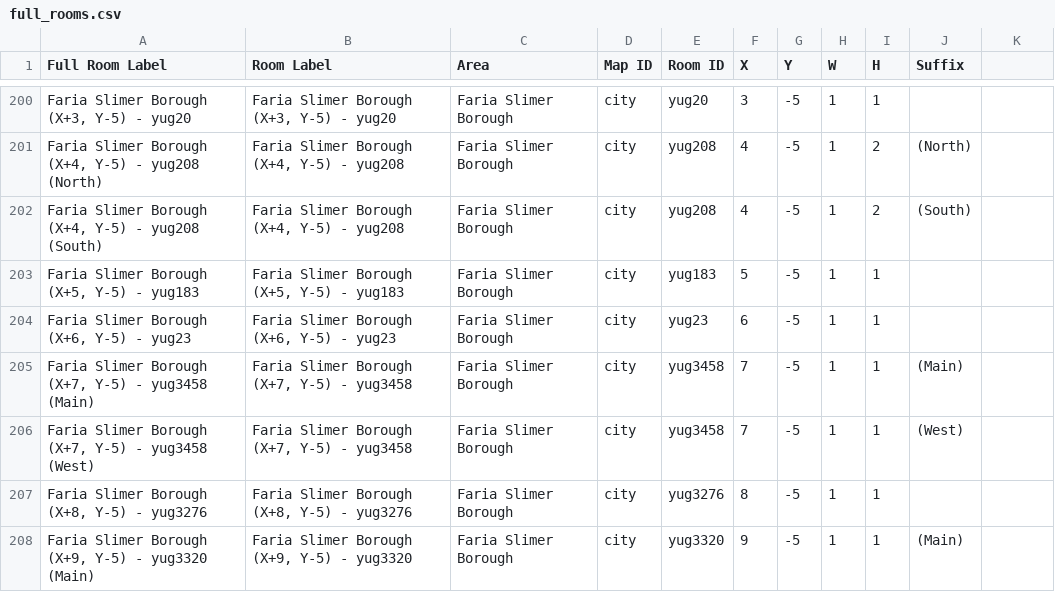
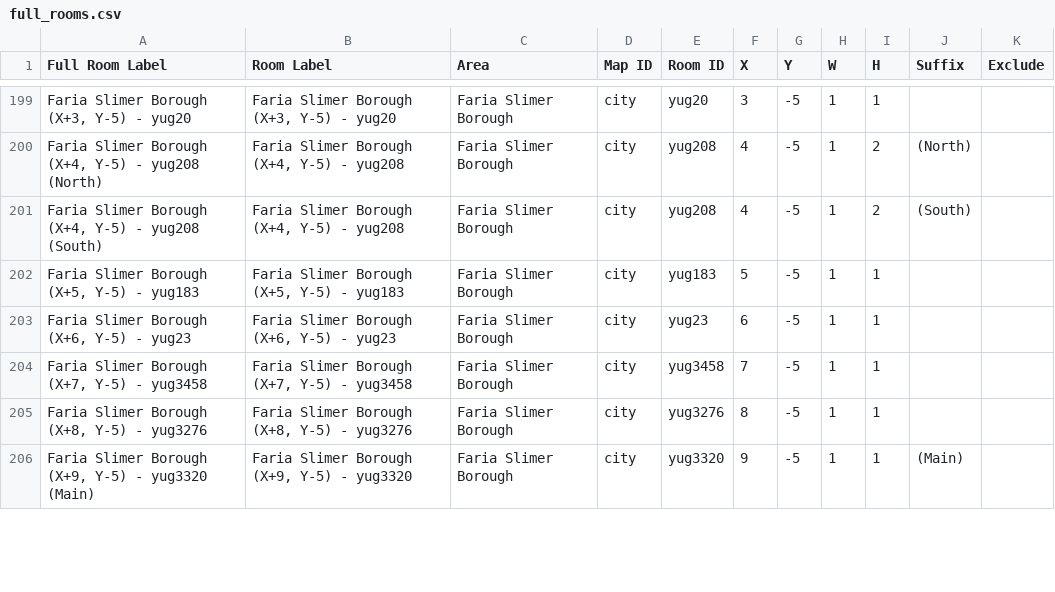
Before and after one commit to CertifiedPyro/Archipelago, a CSV file: worlds/pipistrello/data/full_rooms.csv, drawn as a sheet; only a part is shown, gaps mark what is left out; the diff covers the shown part only.

Commit message:
Add Faria overworld
- Add Safe House and Faria locations (excluding mini-dungeon/dungeon)
- Auto-generate rules
- Add some unit tests
- Add support for UT location sorting and yaml-less gen

```diff
--- a/worlds/pipistrello/data/full_rooms.csv
+++ b/worlds/pipistrello/data/full_rooms.csv
@@ -1 +1 @@
-Full Room Label,Room Label,Area,Map ID,Room ID,X,Y,W,H,Suffix
+Full Room Label,Room Label,Area,Map ID,Room ID,X,Y,W,H,Suffix,Exclude
@@ -205,2 +204 @@ Full Room Label,Room Label,Area,Map ID,Room ID,X,Y,W,H,Suffix
-"Faria Slimer Borough (X+7, Y-5) - yug3458 (Main)","Faria Slimer Borough (X+7, Y-5) - yug3458",Faria Slimer Borough,city,yug3458,7,-5,1,1, (Main)
-"Faria Slimer Borough (X+7, Y-5) - yug3458 (West)","Faria Slimer Borough (X+7, Y-5) - yug3458",Faria Slimer Borough,city,yug3458,7,-5,1,1, (West)
+"Faria Slimer Borough (X+7, Y-5) - yug3458","Faria Slimer Borough (X+7, Y-5) - yug3458",Faria Slimer Borough,city,yug3458,7,-5,1,1,,
```
Also changed, not shown: 7 added rows, 2 removed rows and 37 edited cells elsewhere in this file, 25 other files.
